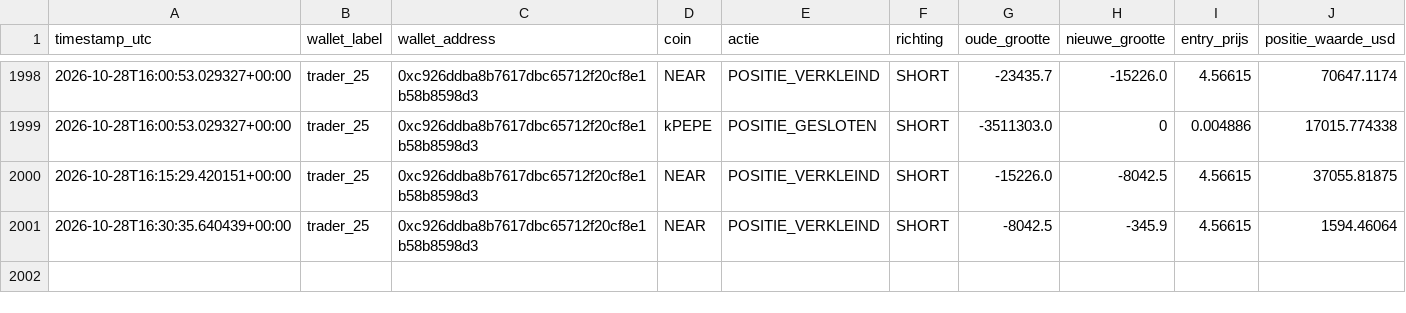
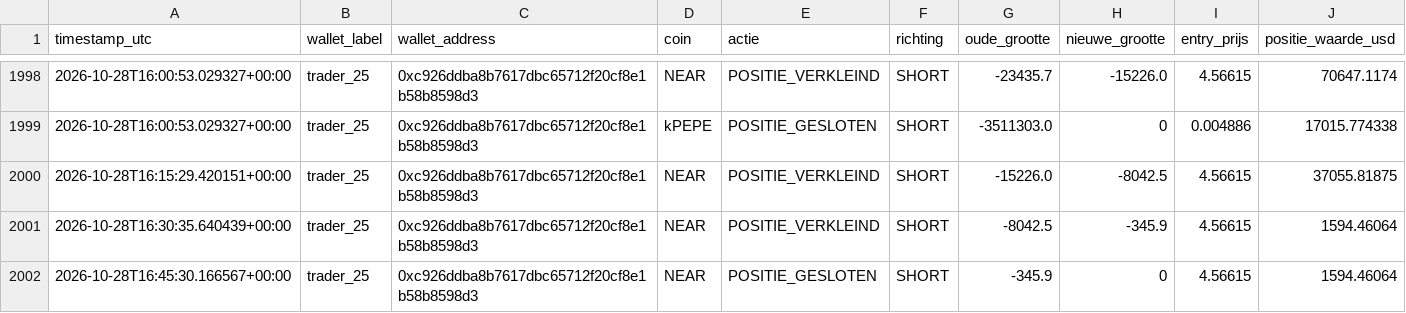
Before and after one commit to wave25031/copytrack, a CSV file: copytrack_voor_github/output/signals_log.csv, drawn as a sheet; only a part is shown, gaps mark what is left out.

```diff
--- a/copytrack_voor_github/output/signals_log.csv
+++ b/copytrack_voor_github/output/signals_log.csv
@@ -2001 +2001,2 @@ timestamp_utc,wallet_label,wallet_address,coin,actie,richting,oude_grootte,nieuw
 2026-10-28T16:30:35.640439+00:00,trader_25,0xc926ddba8b7617dbc65712f20cf8e1b58b8598d3,NEAR,POSITIE_VERKLEIND,SHORT,-8042.5,-345.9,4.56615,1594.46064
+2026-10-28T16:45:30.166567+00:00,trader_25,0xc926ddba8b7617dbc65712f20cf8e1b58b8598d3,NEAR,POSITIE_GESLOTEN,SHORT,-345.9,0,4.56615,1594.46064
```
Also changed, not shown: 1 other file.
